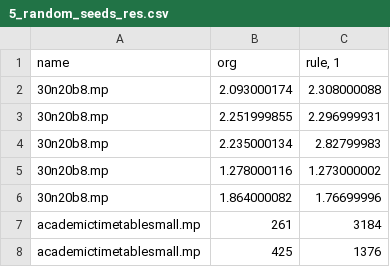
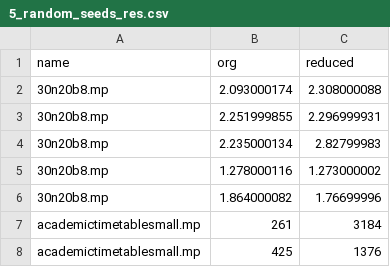
Before and after one commit to foreverdyz/ParallelCliqueMerge, a CSV file: src/paper_res/5_random_seeds_res.csv (was src/5_random_seeds_res.csv), drawn as a sheet; only a part is shown.

Commit message:
Update and rename src/5_random_seeds_res.csv to src/paper_res/5_random_seeds_res.csv

```diff
--- a/src/5_random_seeds_res.csv
+++ b/src/paper_res/5_random_seeds_res.csv
@@ -1,2 +1,2 @@
-name,org,"rule, 1"
+name,org,reduced
 30n20b8.mp,2.093000174,2.308000088
```
